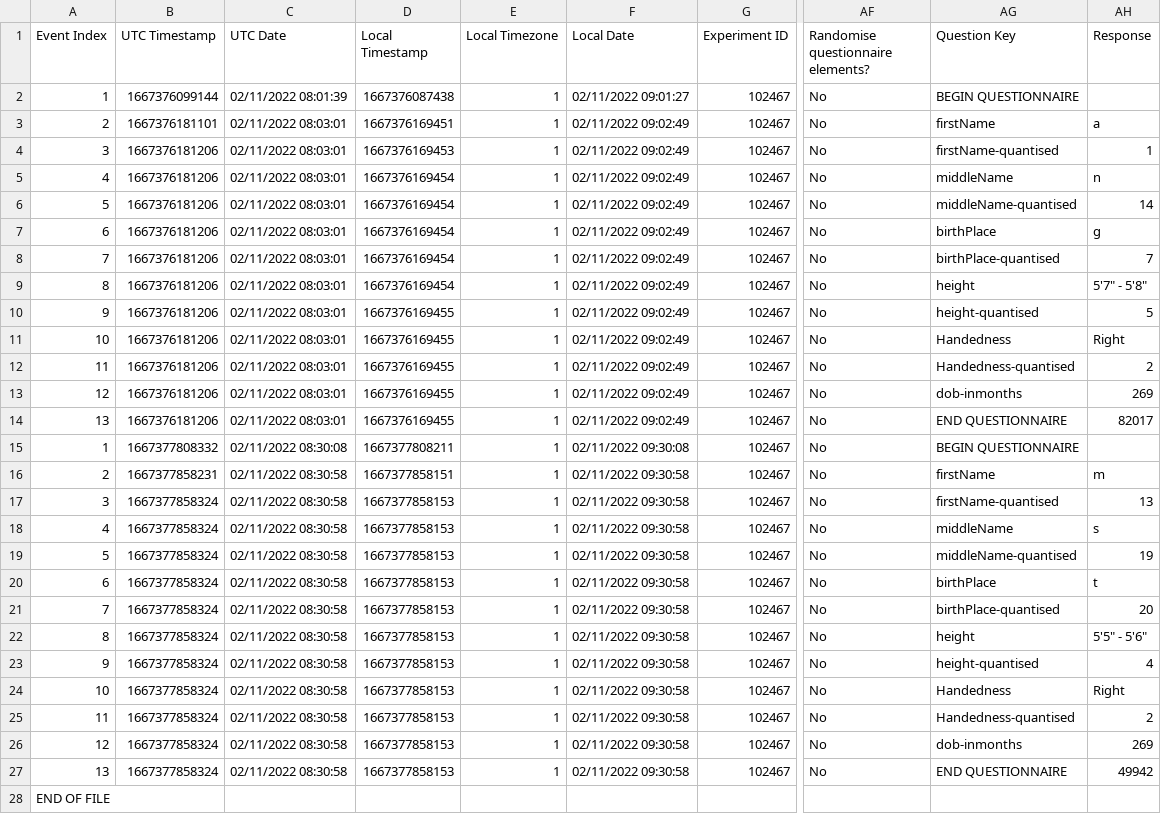
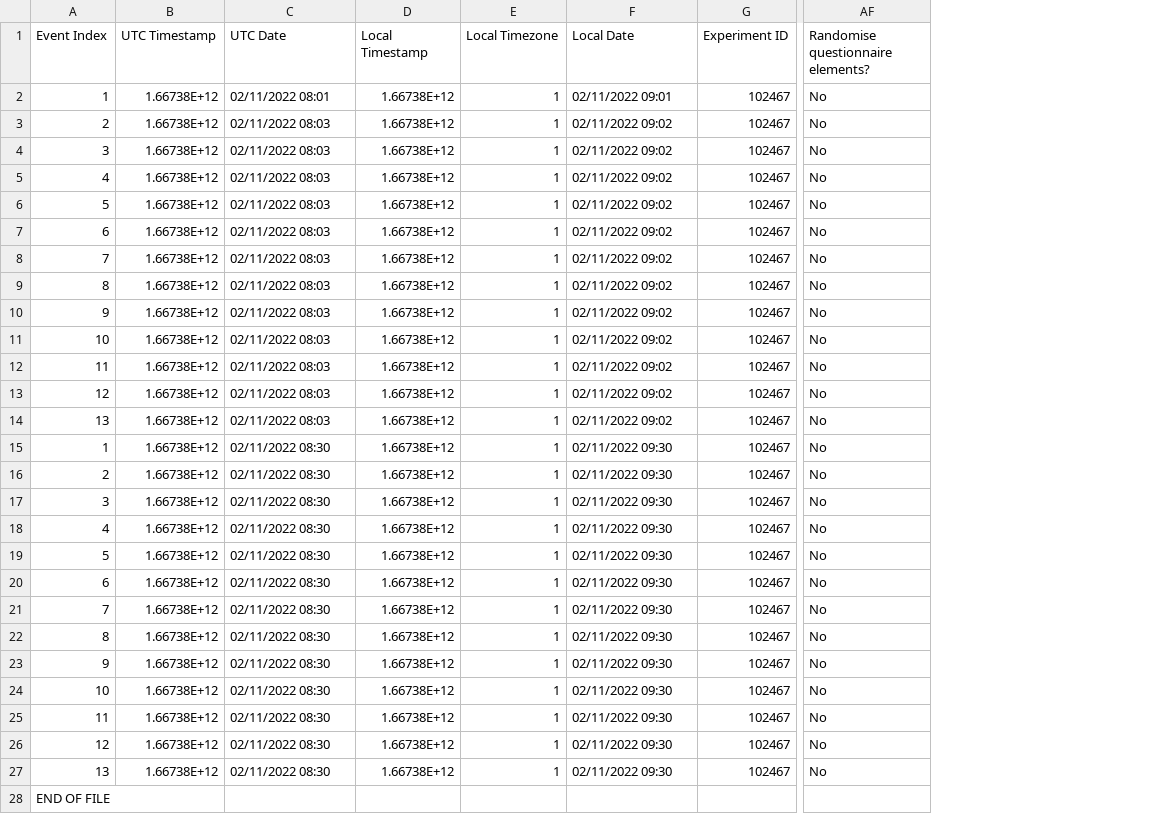
Before and after one commit to willsheppard9895/visionTestValidation_analysis, a CSV file: data/labNorway/v4/data_exp_102467-v4_questionnaire-u67w.csv, drawn as a sheet; only a part is shown, gaps mark what is left out; the diff names each change by its address in the sheet, - before the commit and + after, or states it on an @@ line.

```diff
--- a/data/labNorway/v4/data_exp_102467-v4_questionnaire-u67w.csv
+++ b/data/labNorway/v4/data_exp_102467-v4_questionnaire-u67w.csv
-column AG (Question Key), rows 2-27: BEGIN QUESTIONNAIRE | firstName | firstName-quantised | middleName | middleName-quantised | birthPlace | birthPlace-quantised | height | height-quantised | Handedness | Handedness-quantised | dob-inmonths | END QUESTIONNAIRE | BEGIN QUESTIONNAIRE | firstName | firstName-quantised | middleName | middleName-quantised | birthPlace | birthPlace-quantised | height | height-quantised | Handedness | Handedness-quantised | dob-inmonths | END QUESTIONNAIRE
-column AH (Response), rows 3-27: a | 1 | n | 14 | g | 7 | 5'7" - 5'8" | 5 | Right | 2 | 269 | 82017 |  | m | 13 | s | 19 | t | 20 | 5'5" - 5'6" | 4 | Right | 2 | 269 | 49942
-B2 (UTC Timestamp): 1667376099144
+B2 (UTC Timestamp): 1.66738E+12
-C2 (UTC Date): 02/11/2022 08:01:39
+C2 (UTC Date): 02/11/2022 08:01
-D2 (Local Timestamp): 1667376087438
+D2 (Local Timestamp): 1.66738E+12
-F2 (Local Date): 02/11/2022 09:01:27
+F2 (Local Date): 02/11/2022 09:01
-B3 (UTC Timestamp): 1667376181101
+B3 (UTC Timestamp): 1.66738E+12
-C3:C14 (UTC Date): 02/11/2022 08:03:01
+C3:C14 (UTC Date): 02/11/2022 08:03
-D3 (Local Timestamp): 1667376169451
+D3 (Local Timestamp): 1.66738E+12
-F3:F14 (Local Date): 02/11/2022 09:02:49
+F3:F14 (Local Date): 02/11/2022 09:02
-B4:B14 (UTC Timestamp): 1667376181206
+B4:B14 (UTC Timestamp): 1.66738E+12
-D4 (Local Timestamp): 1667376169453
+D4 (Local Timestamp): 1.66738E+12
-D5:D9 (Local Timestamp): 1667376169454
+D5:D9 (Local Timestamp): 1.66738E+12
-D10:D14 (Local Timestamp): 1667376169455
+D10:D14 (Local Timestamp): 1.66738E+12
-B15 (UTC Timestamp): 1667377808332
+B15 (UTC Timestamp): 1.66738E+12
-C15 (UTC Date): 02/11/2022 08:30:08
+C15 (UTC Date): 02/11/2022 08:30
-D15 (Local Timestamp): 1667377808211
+D15 (Local Timestamp): 1.66738E+12
-F15 (Local Date): 02/11/2022 09:30:08
+F15 (Local Date): 02/11/2022 09:30
-B16 (UTC Timestamp): 1667377858231
+B16 (UTC Timestamp): 1.66738E+12
-C16:C27 (UTC Date): 02/11/2022 08:30:58
+C16:C27 (UTC Date): 02/11/2022 08:30
-D16 (Local Timestamp): 1667377858151
+D16 (Local Timestamp): 1.66738E+12
-F16:F27 (Local Date): 02/11/2022 09:30:58
+F16:F27 (Local Date): 02/11/2022 09:30
-B17:B27 (UTC Timestamp): 1667377858324
+B17:B27 (UTC Timestamp): 1.66738E+12
-D17:D27 (Local Timestamp): 1667377858153
+D17:D27 (Local Timestamp): 1.66738E+12
```
Also changed, not shown: data/labNorway/data_exp_102467-v5_questionnaire-mq5s.csv, data/labNorway/data_exp_102467-v5_questionnaire-u67w.csv, 52 other files.
